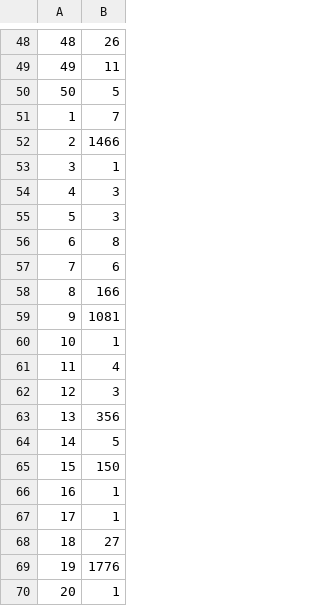
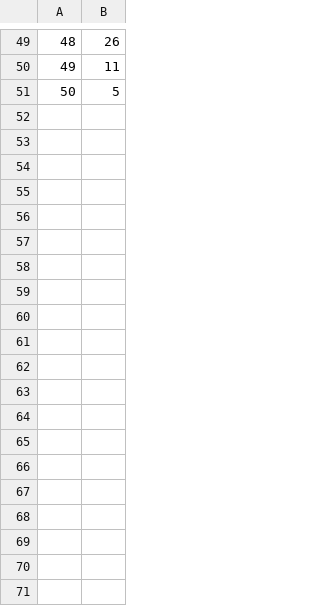
Before and after one commit to shw3ta/wildfires, a CSV file: logfiles/old/logfile_0.005_50_total.csv, drawn as a sheet; only a part is shown, gaps mark what is left out; removed rows and columns are numbered as before the commit, all else as after; the diff covers the shown part only; the diff names each change by its address in the sheet, - before the commit and + after, or states it on an @@ line.

Commit message:
logfiles for 10^9 simulations added

```diff
--- a/logfiles/old/logfile_0.005_50_total.csv
+++ b/logfiles/old/logfile_0.005_50_total.csv
-row 51: 1 | 7
-row 52: 2 | 1466
-row 53: 3 | 1
-row 54: 4 | 3
-row 55: 5 | 3
-row 56: 6 | 8
-row 57: 7 | 6
-row 58: 8 | 166
-row 59: 9 | 1081
-row 60: 10 | 1
-row 61: 11 | 4
-row 62: 12 | 3
-row 63: 13 | 356
-row 64: 14 | 5
-row 65: 15 | 150
-row 66: 16 | 1
-row 67: 17 | 1
-row 68: 18 | 27
-row 69: 19 | 1776
-row 70: 20 | 1
```
Also changed, not shown: 1 added row and 30 removed rows elsewhere in this file, 4 other files.
